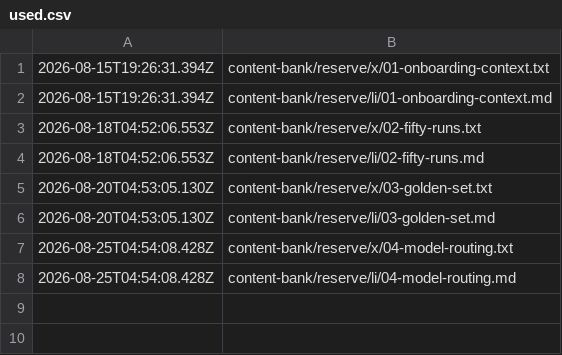
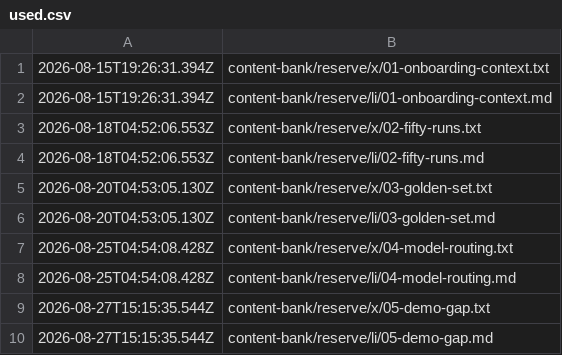
Before and after one commit to Ruchit1395/ruchitdalwadi-com, a CSV file: content-bank/reserve/used.csv, drawn as a sheet; the diff names each change by its address in the sheet, - before the commit and + after, or states it on an @@ line.

```diff
--- a/content-bank/reserve/used.csv
+++ b/content-bank/reserve/used.csv
+row 9: 2026-08-27T15:15:35.544Z | content-bank/reserve/x/05-demo-gap.txt
+row 10: 2026-08-27T15:15:35.544Z | content-bank/reserve/li/05-demo-gap.md
```
Also changed, not shown: 3 other files.
